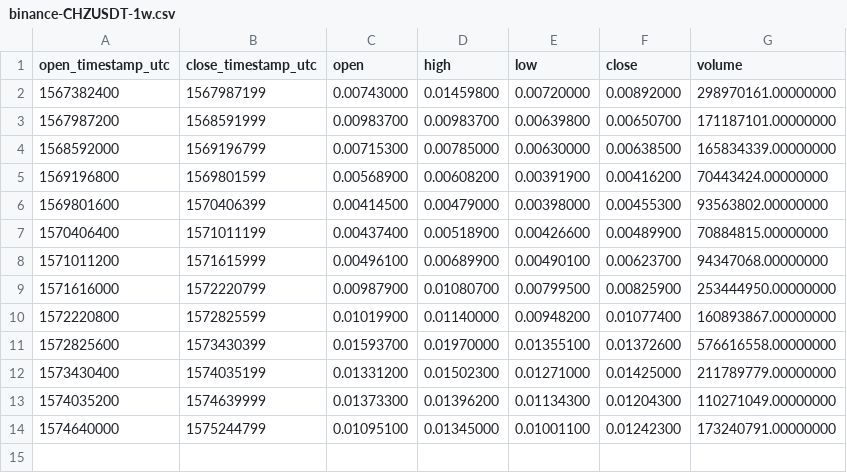
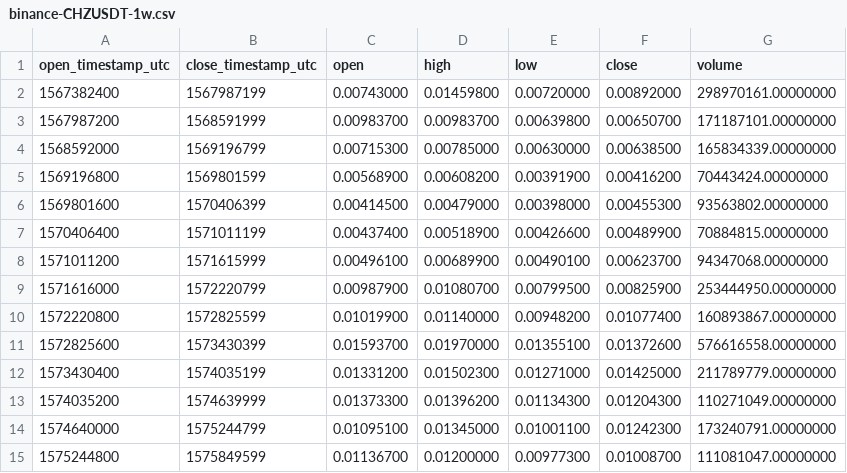
Before and after one commit to cryptobigbro/binance-CHZUSDT, a CSV file: binance-CHZUSDT-1w.csv, drawn as a sheet; the diff names each change by its address in the sheet, - before the commit and + after, or states it on an @@ line.

```diff
--- a/binance-CHZUSDT-1w.csv
+++ b/binance-CHZUSDT-1w.csv
+row 15: 1575244800 | 1575849599 | 0.01136700 | 0.01200000 | 0.00977300 | 0.01008700 | 111081047.00000000
```
Also changed, not shown: binance-CHZUSDT-1d.csv, binance-CHZUSDT-1h.csv.
